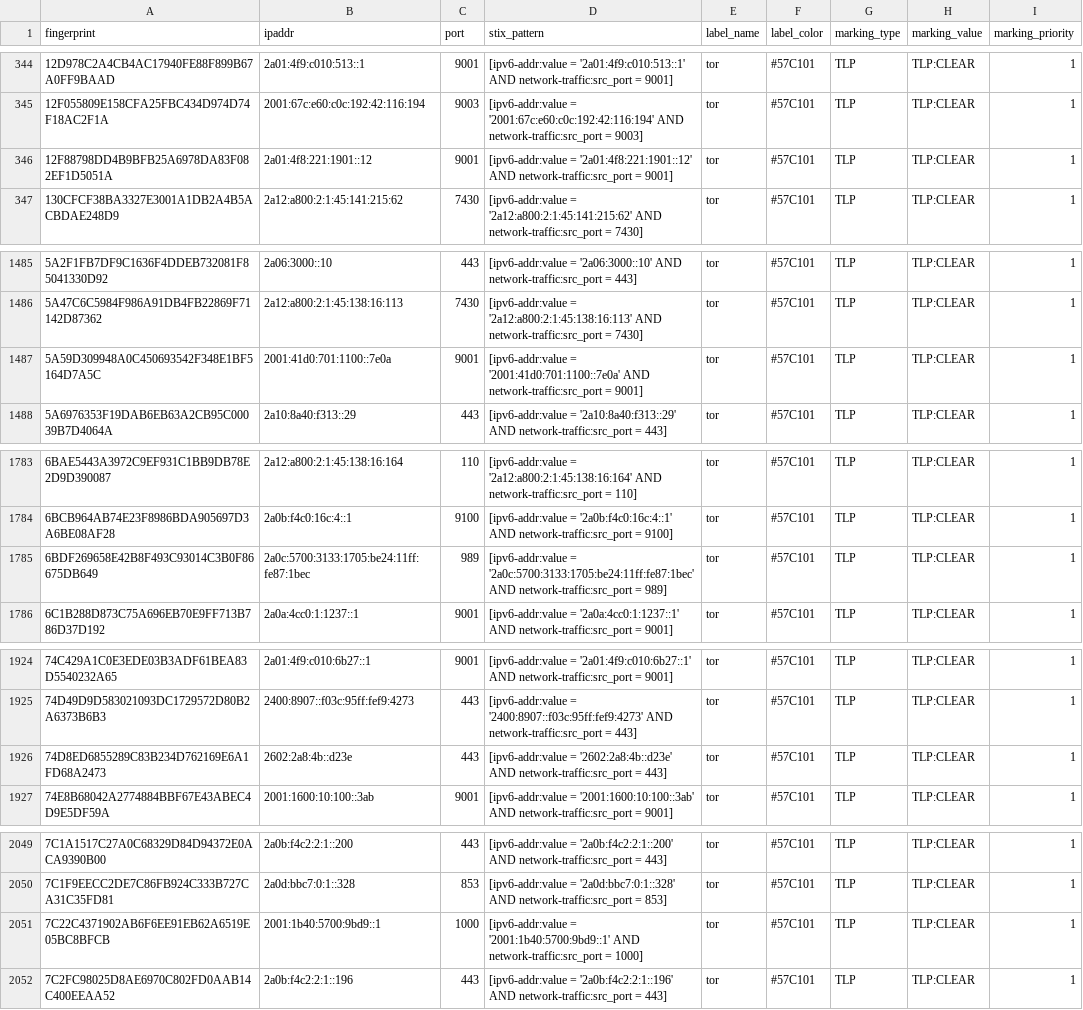
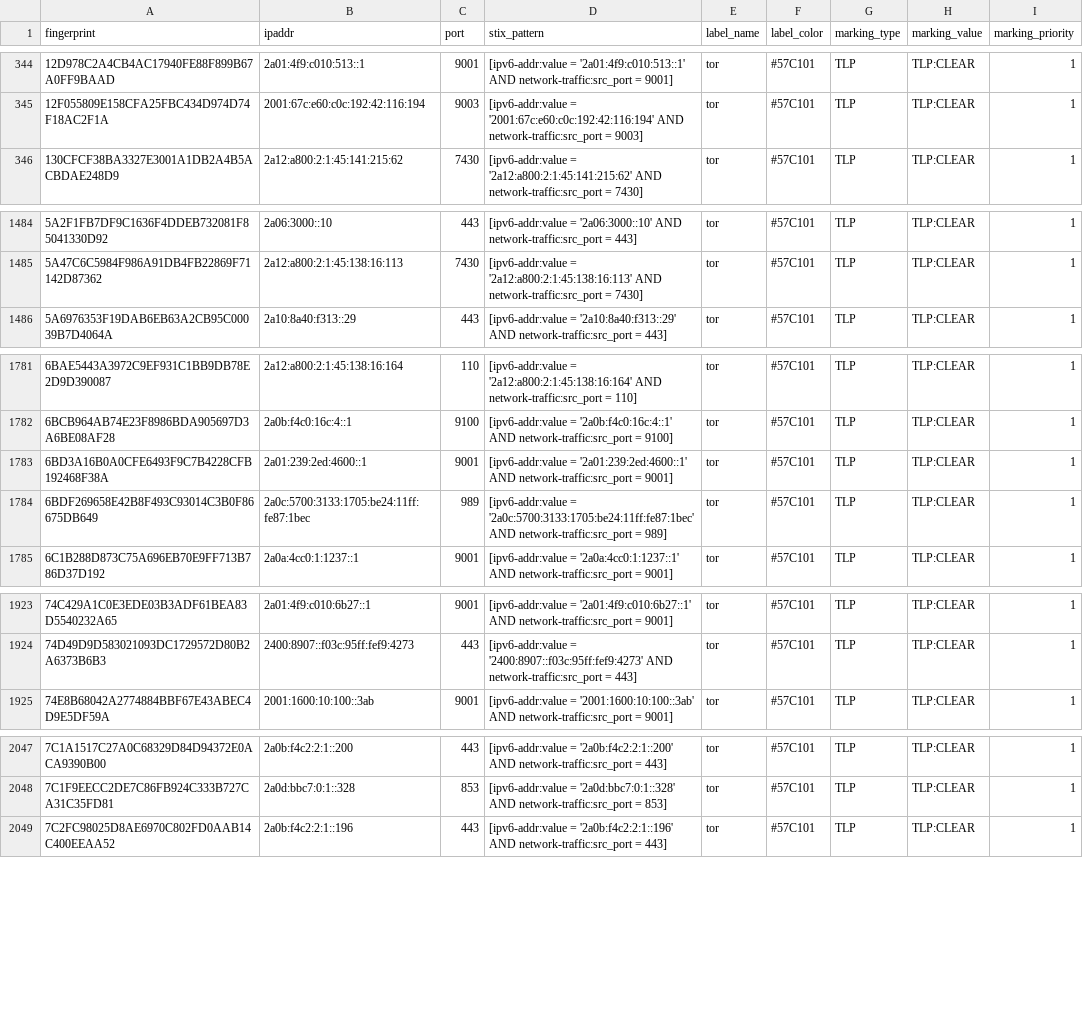
Before and after one commit to DreadFog/tor_csv_feed_opencti, a CSV file: latest.all_v6.csv, drawn as a sheet; only a part is shown, gaps mark what is left out; removed rows and columns are numbered as before the commit, all else as after; the diff covers the shown part only; the diff names each change by its address in the sheet, - before the commit and + after, or states it on an @@ line.

```diff
--- a/latest.all_v6.csv
+++ b/latest.all_v6.csv
-row 346: 12F88798DD4B9BFB25A6978DA83F082EF1D5051A | 2a01:4f8:221:1901::12 | 9001 | [ipv6-addr:value = '2a01:4f8:221:1901::12' AND network-traffic:src_port = 9001] | tor | #57C101 | TLP | TLP:CLEAR | 1
-row 1487: 5A59D309948A0C450693542F348E1BF5164D7A5C | 2001:41d0:701:1100::7e0a | 9001 | [ipv6-addr:value = '2001:41d0:701:1100::7e0a' AND network-traffic:src_port = 9001] | tor | #57C101 | TLP | TLP:CLEAR | 1
+row 1783: 6BD3A16B0A0CFE6493F9C7B4228CFB192468F38A | 2a01:239:2ed:4600::1 | 9001 | [ipv6-addr:value = '2a01:239:2ed:4600::1' AND network-traffic:src_port = 9001] | tor | #57C101 | TLP | TLP:CLEAR | 1
-row 1926: 74D8ED6855289C83B234D762169E6A1FD68A2473 | 2602:2a8:4b::d23e | 443 | [ipv6-addr:value = '2602:2a8:4b::d23e' AND network-traffic:src_port = 443] | tor | #57C101 | TLP | TLP:CLEAR | 1
-row 2051: 7C22C4371902AB6F6EE91EB62A6519E05BC8BFCB | 2001:1b40:5700:9bd9::1 | 1000 | [ipv6-addr:value = '2001:1b40:5700:9bd9::1' AND network-traffic:src_port = 1000] | tor | #57C101 | TLP | TLP:CLEAR | 1
```
Also changed, not shown: 4 added rows, 1 removed row and 2 edited cells elsewhere in this file, latest.exits_v4.csv, latest.exits_v6.csv, 3 other files.
